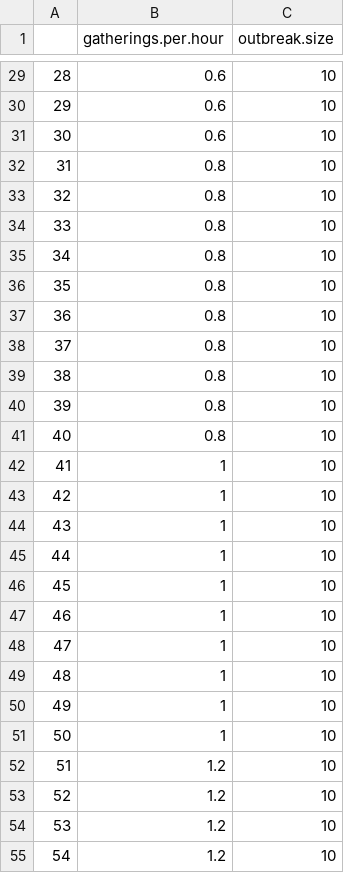
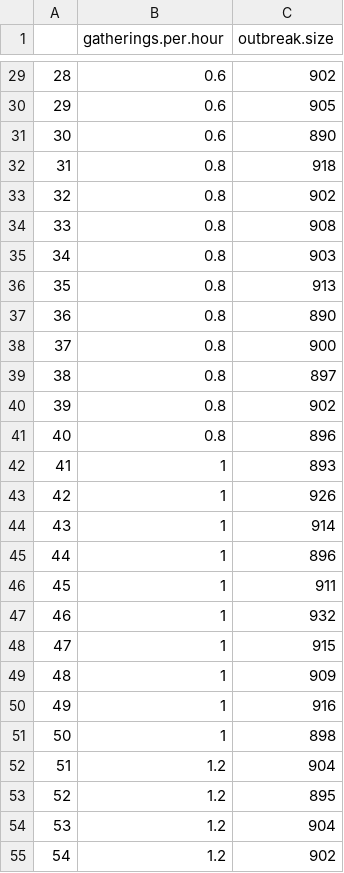
Before and after one commit to SamHollon/covid-19-social, a CSV file: results.gatherings.per.hour.csv, drawn as a sheet; only a part is shown, gaps mark what is left out; the diff covers the shown part only.

```diff
--- a/results.gatherings.per.hour.csv
+++ b/results.gatherings.per.hour.csv
@@ -29,27 +29,27 @@
-"28",0.6,10
-"29",0.6,10
-"30",0.6,10
-"31",0.8,10
-"32",0.8,10
-"33",0.8,10
-"34",0.8,10
-"35",0.8,10
-"36",0.8,10
-"37",0.8,10
-"38",0.8,10
-"39",0.8,10
-"40",0.8,10
-"41",1,10
-"42",1,10
-"43",1,10
-"44",1,10
-"45",1,10
-"46",1,10
-"47",1,10
-"48",1,10
-"49",1,10
-"50",1,10
-"51",1.2,10
-"52",1.2,10
-"53",1.2,10
-"54",1.2,10
+"28",0.6,902
+"29",0.6,905
+"30",0.6,890
+"31",0.8,918
+"32",0.8,902
+"33",0.8,908
+"34",0.8,903
+"35",0.8,913
+"36",0.8,890
+"37",0.8,900
+"38",0.8,897
+"39",0.8,902
+"40",0.8,896
+"41",1,893
+"42",1,926
+"43",1,914
+"44",1,896
+"45",1,911
+"46",1,932
+"47",1,915
+"48",1,909
+"49",1,916
+"50",1,898
+"51",1.2,904
+"52",1.2,895
+"53",1.2,904
+"54",1.2,902
```
Also changed, not shown: 173 edited cells elsewhere in this file, 5 other files.
